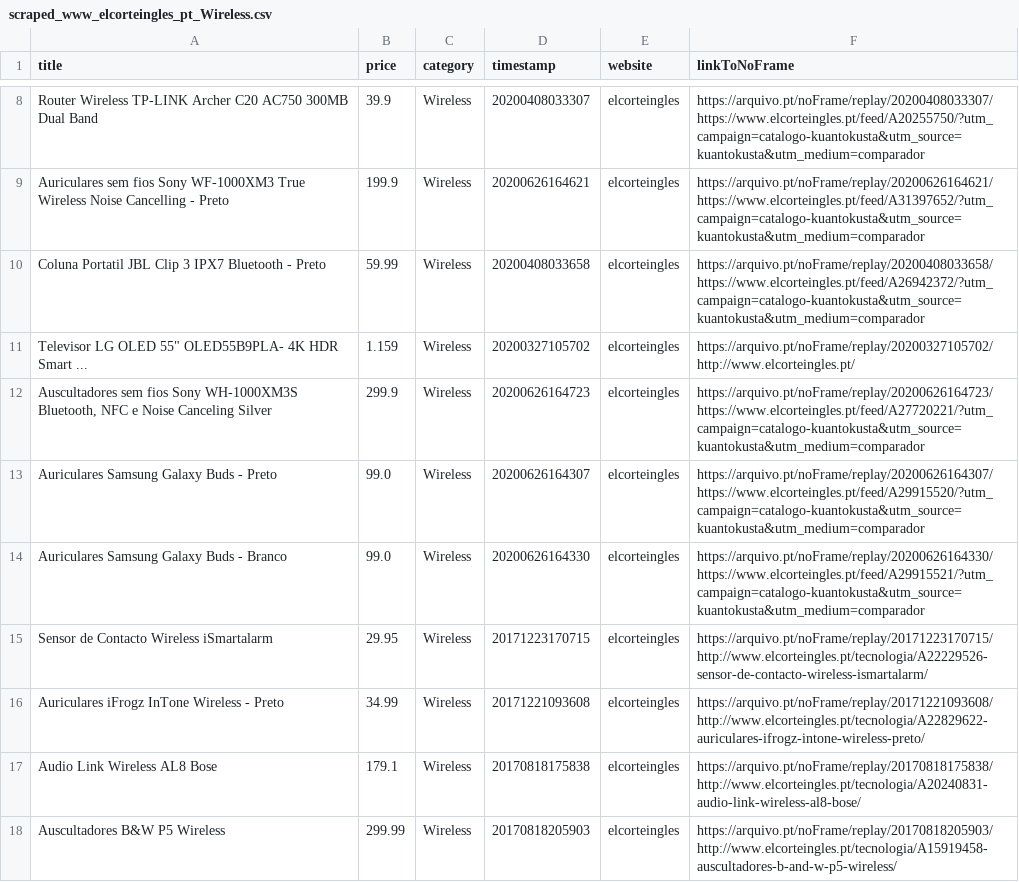
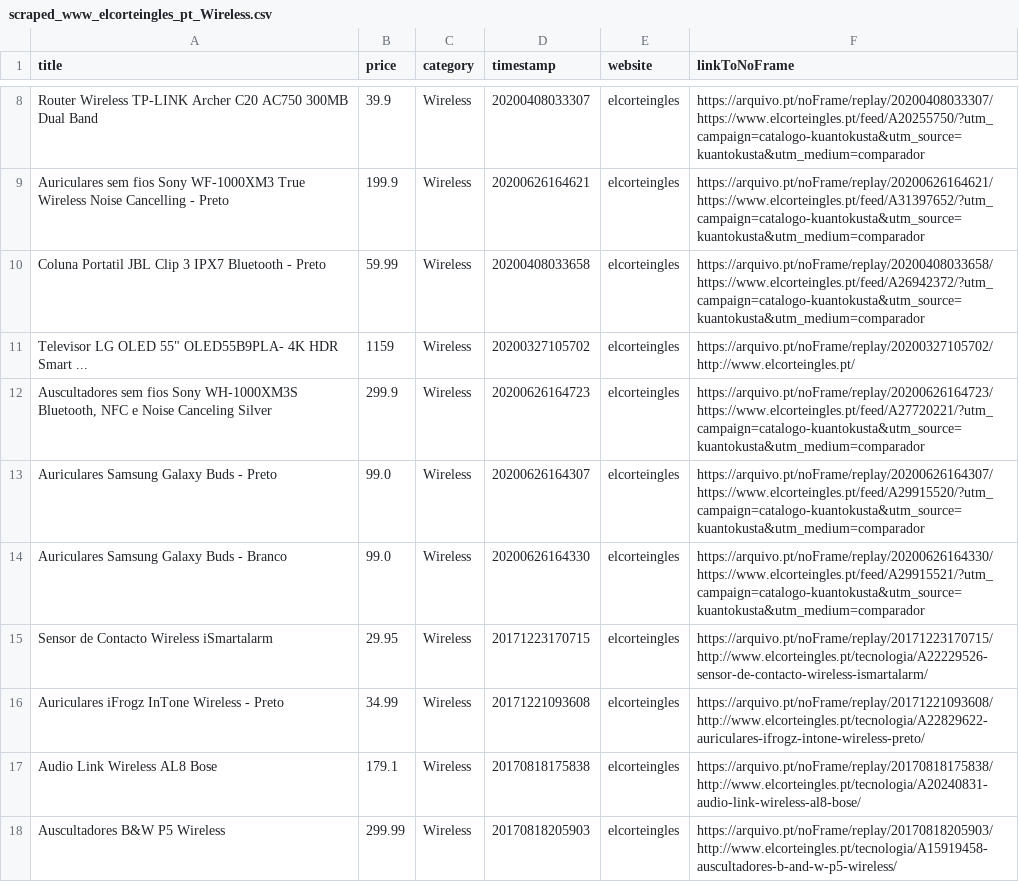
Before and after one commit to caridade1706/ED_Project, a CSV file: Final/scraped_www_elcorteingles_pt_Wireless.csv, drawn as a sheet; only a part is shown, gaps mark what is left out.

```diff
--- a/Final/scraped_www_elcorteingles_pt_Wireless.csv
+++ b/Final/scraped_www_elcorteingles_pt_Wireless.csv
@@ -10,3 +10,3 @@ Auriculares sem fios Sony WF-1000XM3 True Wireless Noise Cancelling - Preto,199.
 Coluna Portatil JBL Clip 3 IPX7 Bluetooth - Preto,59.99,Wireless,20200408033658,elcorteingles,https://arquivo.pt/noFrame/replay/20200408033658/https://www.elcorteingles.pt/feed/A26942372/?utm_campaign=catalogo-kuantokusta&utm_source=kuantokusta&utm_medium=comparador
-"Televisor LG OLED 55""  OLED55B9PLA- 4K HDR Smart ...",1.159,Wireless,20200327105702,elcorteingles,https://arquivo.pt/noFrame/replay/20200327105702/http://www.elcorteingles.pt/
+"Televisor LG OLED 55""  OLED55B9PLA- 4K HDR Smart ...",1159,Wireless,20200327105702,elcorteingles,https://arquivo.pt/noFrame/replay/20200327105702/http://www.elcorteingles.pt/
 "Auscultadores sem fios Sony WH-1000XM3S Bluetooth, NFC e Noise Canceling Silver",299.9,Wireless,20200626164723,elcorteingles,https://arquivo.pt/noFrame/replay/20200626164723/https://www.elcorteingles.pt/feed/A27720221/?utm_campaign=catalogo-kuantokusta&utm_source=kuantokusta&utm_medium=comparador
```
Also changed, not shown: Final/scraped_mediamarkt_pt_Computadores.csv, Final/scraped_www_elcorteingles_pt_Computador.csv, 12 other files.
